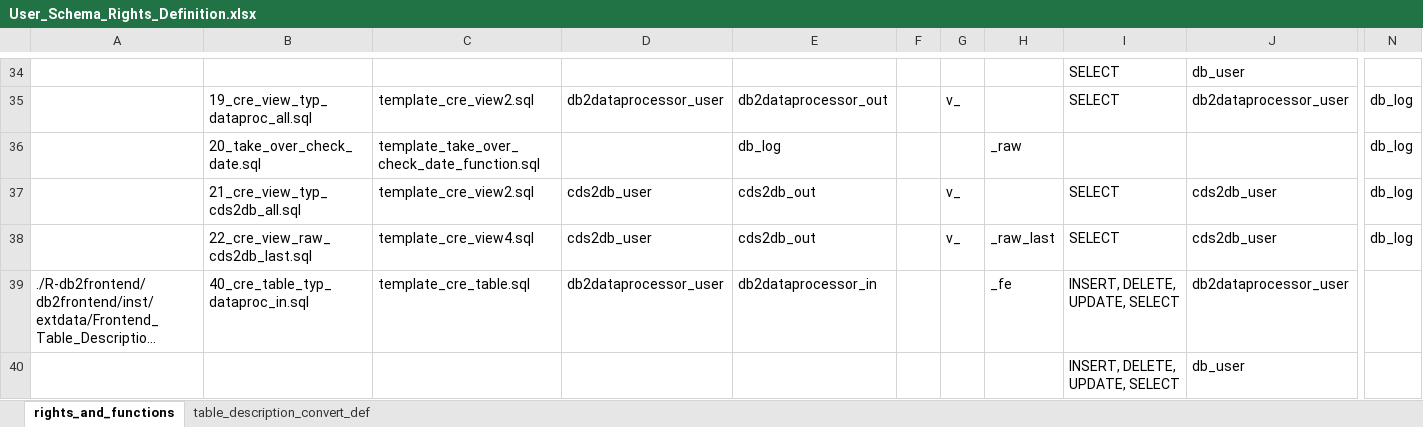
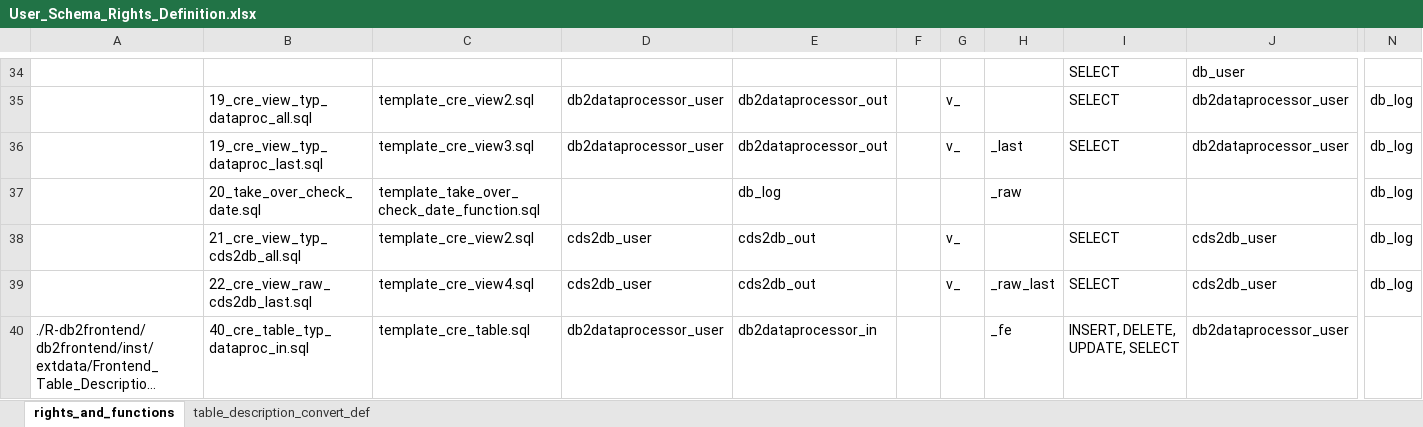
Before and after one commit to medizininformatik-initiative/INTERPOLAR, an Excel workbook: Postgres-cds_hub/init/template/User_Schema_Rights_Definition.xlsx, sheet rights_and_functions, drawn as a sheet; only a part is shown, gaps mark what is left out; the shorter side is filled out with more unchanged rows; long unchanged cells end in …; values as stored, in another font and other column widths than the file's, no borders; rows hold the shown columns only; the diff names each change by its address in the sheet, - before the commit and + after, or states it on an @@ line.

Commit message:
DB - Creating views for the data processor that only contain the latest data

```diff
--- a/Postgres-cds_hub/init/template/User_Schema_Rights_Definition.xlsx (sheet rights_and_functions)
+++ b/Postgres-cds_hub/init/template/User_Schema_Rights_Definition.xlsx (sheet rights_and_functions)
+row 36:  | 19_cre_view_typ_dataproc_last.sql | template_cre_view3.sql | db2dataprocessor_user | db2dataprocessor_out |  | v_ | _last | SELECT | db2dataprocessor_user | db_log
```
Also changed, not shown: 1 other file.
